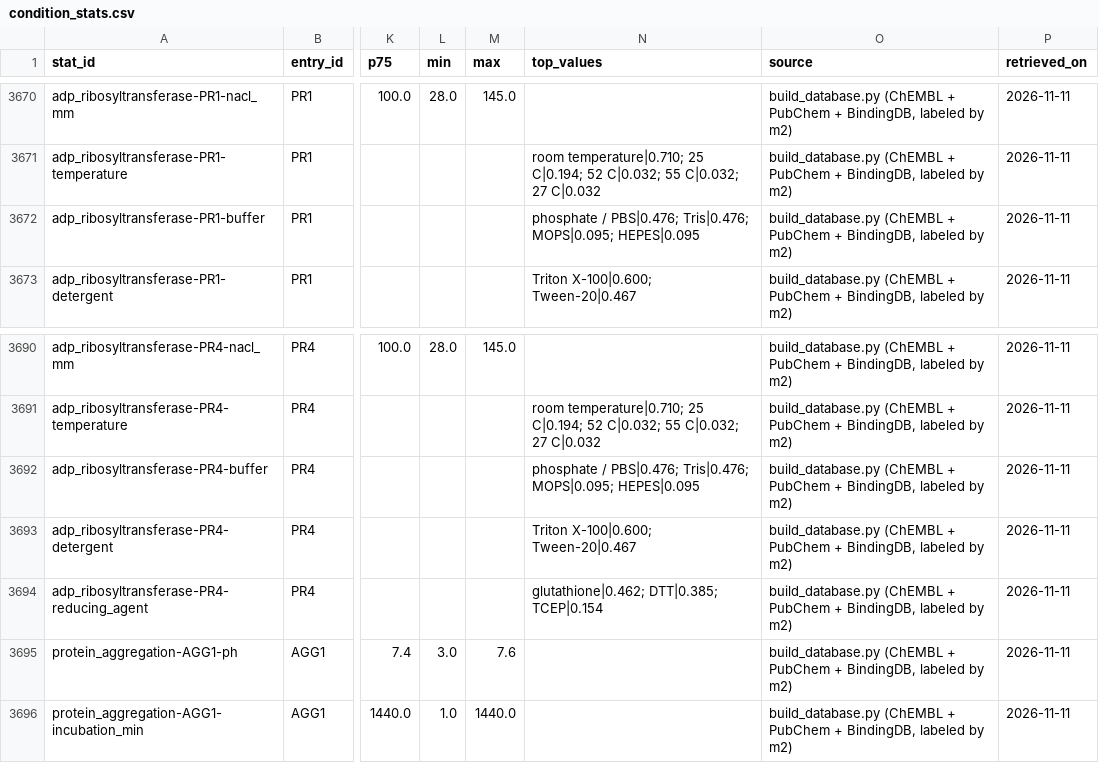
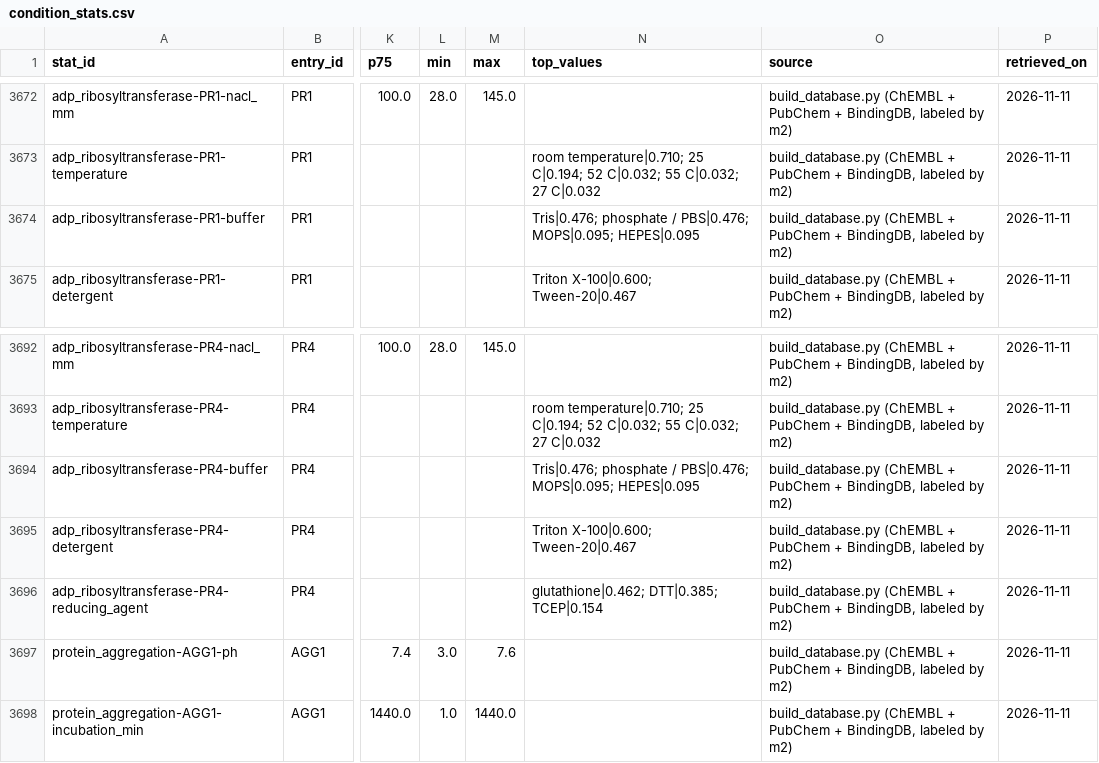
Before and after one commit to schistobrome/bioassay-builder, a CSV file: data/condition_stats.csv, drawn as a sheet; only a part is shown, gaps mark what is left out; addresses are those after the commit; the diff covers the shown part only; the diff names each change by its address in the sheet, - before the commit and + after, or states it on an @@ line.

```diff
--- a/data/condition_stats.csv
+++ b/data/condition_stats.csv
-N3674 (top_values): phosphate / PBS|0.476; Tris|0.476; MOPS|0.095; HEPES|0.095
+N3674 (top_values): Tris|0.476; phosphate / PBS|0.476; MOPS|0.095; HEPES|0.095
-N3694 (top_values): phosphate / PBS|0.476; Tris|0.476; MOPS|0.095; HEPES|0.095
+N3694 (top_values): Tris|0.476; phosphate / PBS|0.476; MOPS|0.095; HEPES|0.095
```
Also changed, not shown: 2 added rows and 59 edited cells elsewhere in this file, build_output/condition_stats.generated.csv, build_output/effect_by_class.csv, 19 other files.
